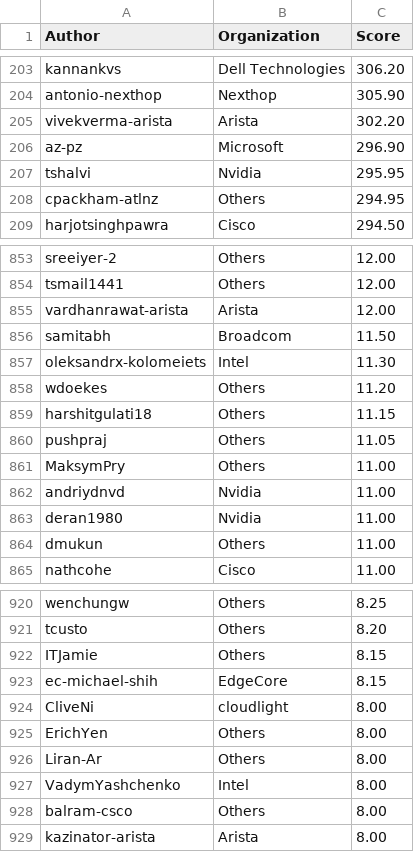
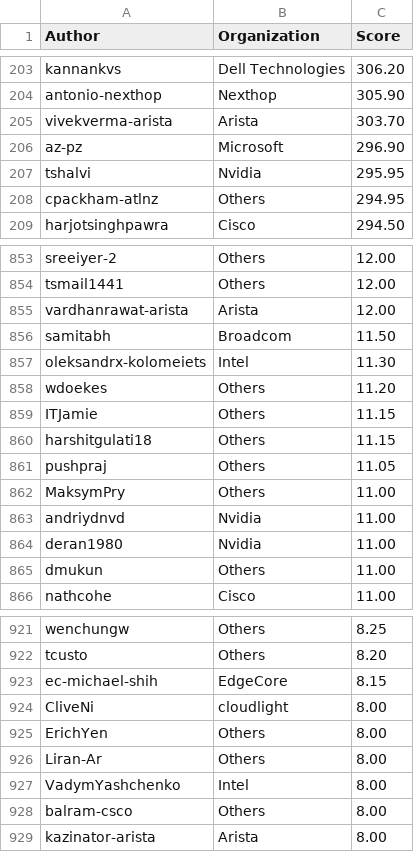
Before and after one commit to sonic-net/sonic-tsc, a CSV file: sii_author_predict.csv, drawn as a sheet; only a part is shown, gaps mark what is left out; the diff covers the shown part only.

Commit message:
[automation] Update Sii Score by azure pipeline.

```diff
--- a/sii_author_predict.csv
+++ b/sii_author_predict.csv
@@ -204,3 +204,3 @@ kannankvs,Dell Technologies,306.20
 antonio-nexthop,Nexthop,305.90
-vivekverma-arista,Arista,302.20
+vivekverma-arista,Arista,303.70
 az-pz,Microsoft,296.90
@@ -858,2 +858,3 @@ oleksandrx-kolomeiets,Intel,11.30
 wdoekes,Others,11.20
+ITJamie,Others,11.15
 harshitgulati18,Others,11.15
@@ -921,3 +922,2 @@ wenchungw,Others,8.25
 tcusto,Others,8.20
-ITJamie,Others,8.15
 ec-michael-shih,EdgeCore,8.15
```
Also changed, not shown: 3 added rows and 3 removed rows elsewhere in this file, sii_org_predict.csv.
